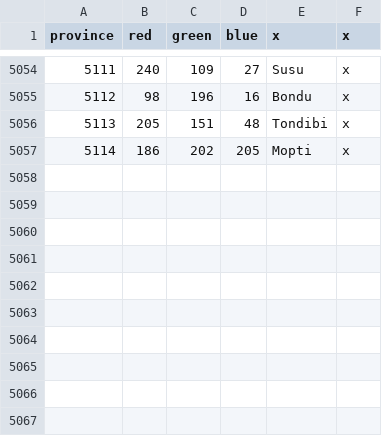
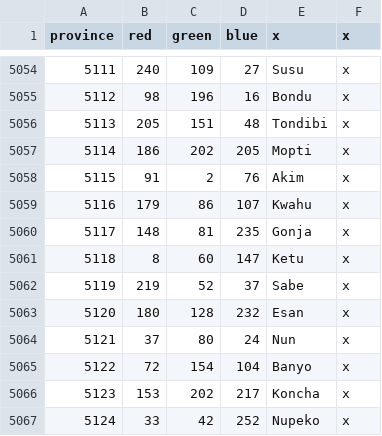
Before and after one commit to Shwartz99/Mountains-of-the-Moon, a CSV file: map/definition.csv, drawn as a sheet; only a part is shown, gaps mark what is left out.

```diff
--- a/map/definition.csv
+++ b/map/definition.csv
@@ -5057 +5057,11 @@
 5114;186;202;205;Mopti;x
+5115;91;2;76;Akim;x
+5116;179;86;107;Kwahu;x
+5117;148;81;235;Gonja;x
+5118;8;60;147;Ketu;x
+5119;219;52;37;Sabe;x
+5120;180;128;232;Esan;x
+5121;37;80;24;Nun;x
+5122;72;154;104;Banyo;x
+5123;153;202;217;Koncha;x
+5124;33;42;252;Nupeko;x
```
Also changed, not shown: 24 other files.
